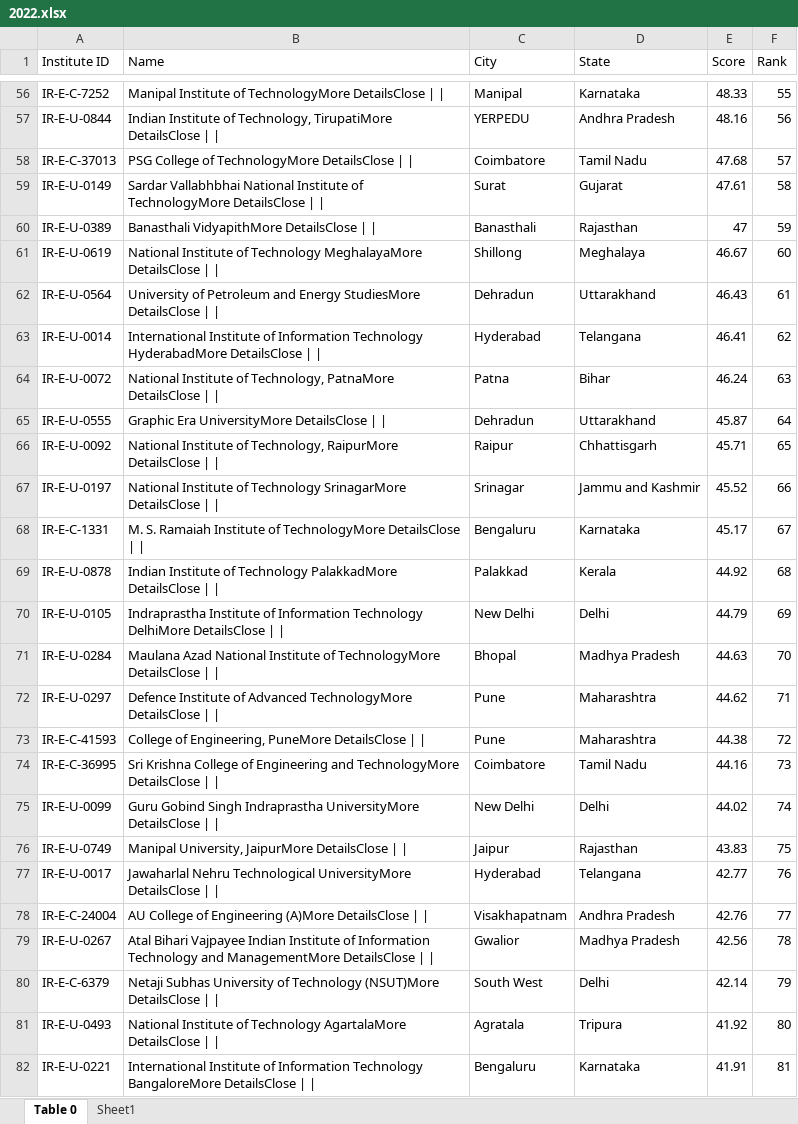
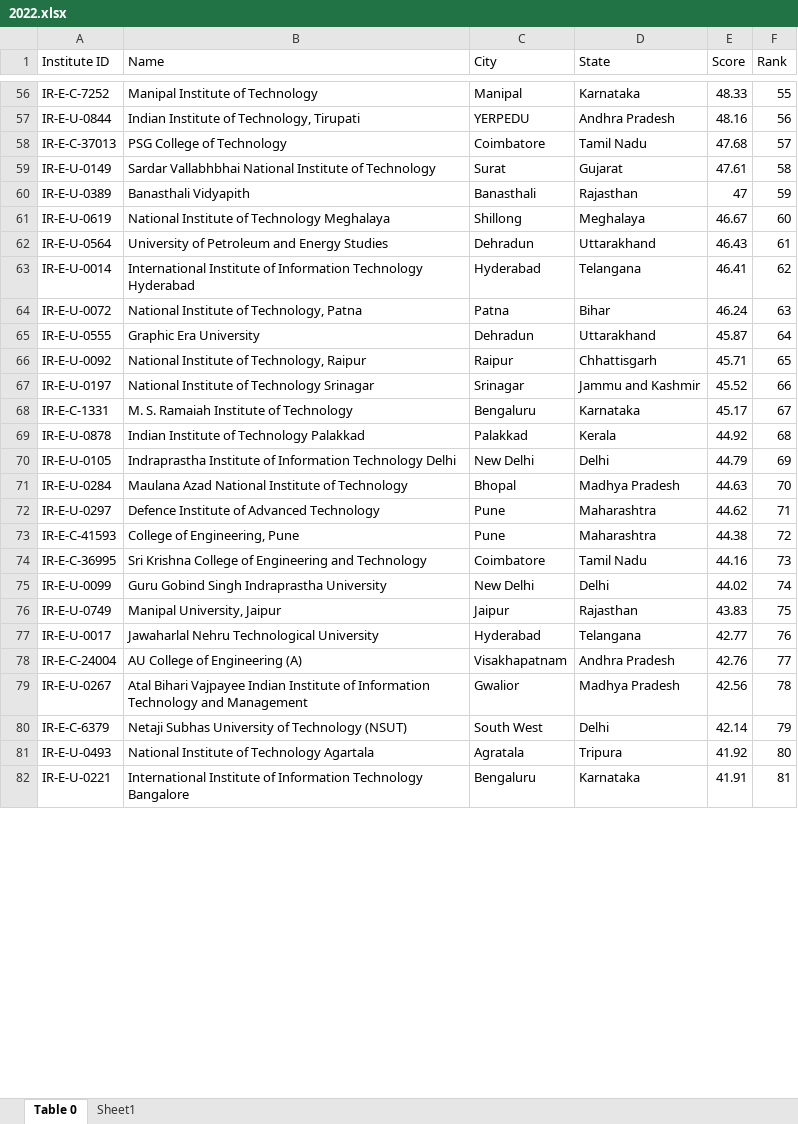
Before and after one commit to NIKHILKUMARREDDY28/Game-Analysis-Using-DeepLearning, an Excel workbook: datasets/2022.xlsx, sheet Table 0, drawn as a sheet; only a part is shown, gaps mark what is left out; values as stored, in another font and other column widths than the file's, no borders; table styles not drawn; the diff covers the shown part only; the diff names each change by its address in the sheet, - before the commit and + after, or states it on an @@ line.

```diff
--- a/datasets/2022.xlsx (sheet Table 0)
+++ b/datasets/2022.xlsx (sheet Table 0)
-B56 (Name): Manipal Institute of TechnologyMore DetailsClose | |
+B56 (Name): Manipal Institute of Technology
-B57 (Name): …of Technology, TirupatiMore DetailsClose | |
+B57 (Name): …of Technology, Tirupati
-B58 (Name): PSG College of TechnologyMore DetailsClose | |
+B58 (Name): PSG College of Technology
-B59 (Name): …Institute of TechnologyMore DetailsClose | |
+B59 (Name): …Institute of Technology
-B60 (Name): Banasthali VidyapithMore DetailsClose | |
+B60 (Name): Banasthali Vidyapith
-B61 (Name): …of Technology MeghalayaMore DetailsClose | |
+B61 (Name): …of Technology Meghalaya
-B62 (Name): …and Energy StudiesMore DetailsClose | |
+B62 (Name): …and Energy Studies
-B63 (Name): …Information Technology HyderabadMore DetailsClose | |
+B63 (Name): …Information Technology Hyderabad
-B64 (Name): …of Technology, PatnaMore DetailsClose | |
+B64 (Name): …of Technology, Patna
-B65 (Name): Graphic Era UniversityMore DetailsClose | |
+B65 (Name): Graphic Era University
-B66 (Name): …of Technology, RaipurMore DetailsClose | |
+B66 (Name): …of Technology, Raipur
-B67 (Name): …of Technology SrinagarMore DetailsClose | |
+B67 (Name): …of Technology Srinagar
-B68 (Name): …Institute of TechnologyMore DetailsClose | |
+B68 (Name): …Institute of Technology
-B69 (Name): …of Technology PalakkadMore DetailsClose | |
+B69 (Name): …of Technology Palakkad
-B70 (Name): …Information Technology DelhiMore DetailsClose | |
+B70 (Name): …Information Technology Delhi
-B71 (Name): …Institute of TechnologyMore DetailsClose | |
+B71 (Name): …Institute of Technology
-B72 (Name): …of Advanced TechnologyMore DetailsClose | |
+B72 (Name): …of Advanced Technology
-B73 (Name): College of Engineering, PuneMore DetailsClose | |
+B73 (Name): College of Engineering, Pune
-B74 (Name): …Engineering and TechnologyMore DetailsClose | |
+B74 (Name): …Engineering and Technology
-B75 (Name): …Singh Indraprastha UniversityMore DetailsClose | |
+B75 (Name): …Singh Indraprastha University
-B76 (Name): Manipal University, JaipurMore DetailsClose | |
+B76 (Name): Manipal University, Jaipur
-B77 (Name): …Nehru Technological UniversityMore DetailsClose | |
+B77 (Name): …Nehru Technological University
-B78 (Name): AU College of Engineering (A)More DetailsClose | |
+B78 (Name): AU College of Engineering (A)
-B79 (Name): …Technology and ManagementMore DetailsClose | |
+B79 (Name): …Technology and Management
-B80 (Name): …of Technology (NSUT)More DetailsClose | |
+B80 (Name): …of Technology (NSUT)
-B81 (Name): …of Technology AgartalaMore DetailsClose | |
+B81 (Name): …of Technology Agartala
-B82 (Name): …Information Technology BangaloreMore DetailsClose | |
+B82 (Name): …Information Technology Bangalore
```
Also changed, not shown: 73 edited cells elsewhere in this sheet, 4 other files.
